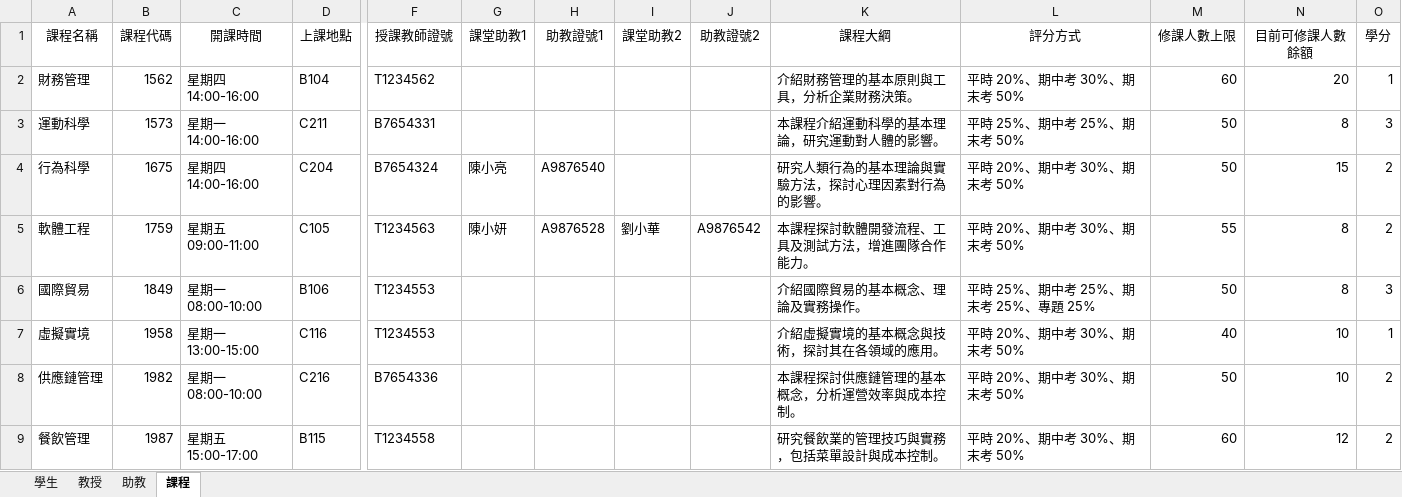
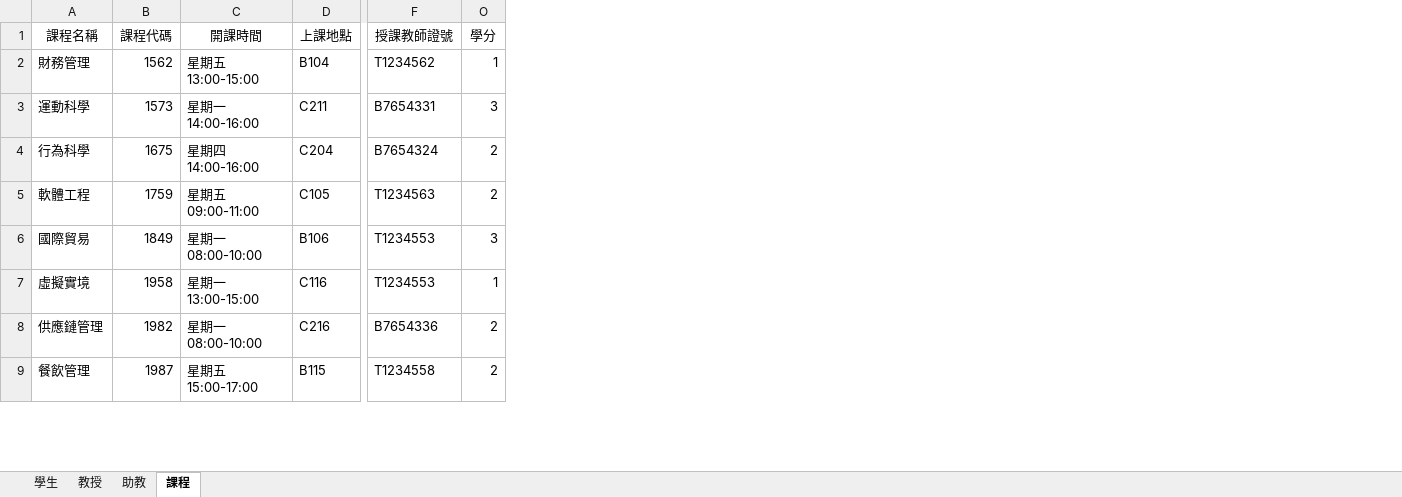
Before and after one commit to devops-sample-113/group_7, an Excel workbook: 資料庫.xlsx, sheet 課程, drawn as a sheet; only a part is shown, gaps mark what is left out; values as stored, in another font and other column widths than the file's, no borders; the diff names each change by its address in the sheet, - before the commit and + after, or states it on an @@ line.

```diff
--- a/資料庫.xlsx (sheet 課程)
+++ b/資料庫.xlsx (sheet 課程)
@@ column G (課堂助教1) hidden, rows 4-5: 陳小亮 | 陳小妍 @@
@@ column H (助教證號1) hidden, rows 4-5: A9876540 | A9876528 @@
@@ column I (課堂助教2) hidden, row 5: 劉小華 @@
@@ column J (助教證號2) hidden, row 5: A9876542 @@
@@ column K (課程大綱) hidden, rows 2-9: 介紹財務管理的基本原則與工具，分析企業財務決策。 | 本課程介紹運動科學的基本理論，研究運動對人體的影響。 | 研究人類行為的基本理論與實驗方法，探討心理因素對行為的影響。 | 本課程探討軟體開發流程、工具及測試方法，增進團隊合作能力。 | 介紹國際貿易的基本概念、理論及實務操作。 | 介紹虛擬實境的基本概念與技術，探討其在各領域的應用。 | 本課程探討供應鏈管理的基本概念，分析運營效率與成本控制。 | 研究餐飲業的管理技巧與實務，包括菜單設計與成本控制。 @@
@@ column L (評分方式) hidden, rows 2-9: 平時 20%、期中考 30%、期末考 50% | 平時 25%、期中考 25%、期末考 50% | 平時 20%、期中考 30%、期末考 50% | 平時 20%、期中考 30%、期末考 50% | 平時 25%、期中考 25%、期末考 25%、專題 25% | 平時 20%、期中考 30%、期末考 50% | 平時 20%、期中考 30%、期末考 50% | 平時 20%、期中考 30%、期末考 50% @@
@@ column M (修課人數上限) hidden, rows 2-9: 60 | 50 | 50 | 55 | 50 | 40 | 50 | 60 @@
@@ column N (目前可修課人數餘額) hidden, rows 2-9: 20 | 8 | 15 | 8 | 8 | 10 | 10 | 12 @@
-C2 (開課時間): 星期四 14:00-16:00
+C2 (開課時間): 星期五 13:00-15:00
```
Also changed, not shown: sheet 學生, 個人課表/D1234567.xlsx, 個人課表/D2109872.xlsx, 3 other files.
